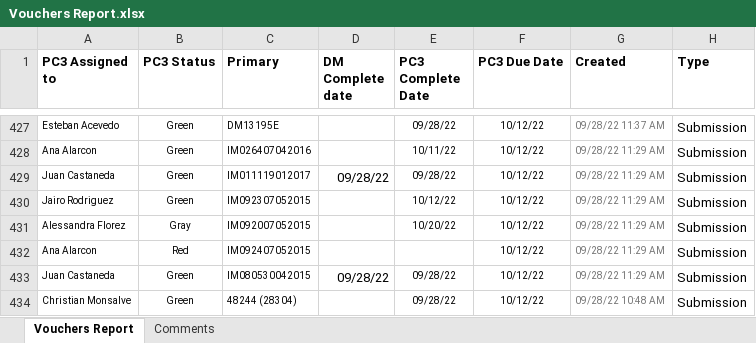
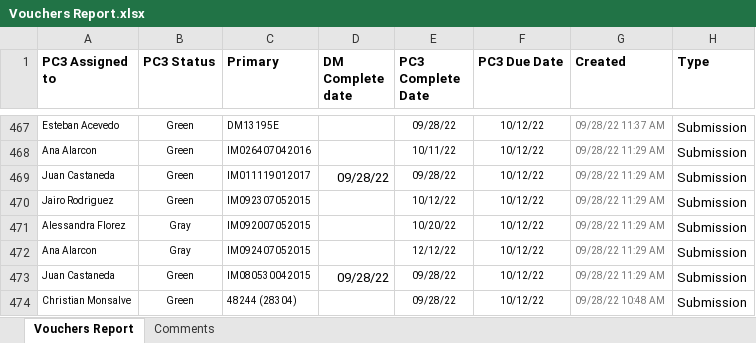
Before and after one commit to alejoc13/Tracker, an Excel workbook: Documents/Vouchers Report.xlsx, sheet Vouchers Report, drawn as a sheet; only a part is shown, gaps mark what is left out; values as stored, in another font and other column widths than the file's, no borders; addresses are those after the commit; the diff covers the shown part only; the diff names each change by its address in the sheet, - before the commit and + after, or states it on an @@ line.

```diff
--- a/Documents/Vouchers Report.xlsx (sheet Vouchers Report)
+++ b/Documents/Vouchers Report.xlsx (sheet Vouchers Report)
-B472 (PC3 Status): Red
+B472 (PC3 Status): Gray
-E472 (PC3 Complete Date): (empty)
+E472 (PC3 Complete Date): 12/12/22
```
Also changed, not shown: 41 added rows, 1 removed row and 216 edited cells elsewhere in this sheet, sheet Comments, Documents/Expected Critical Communications Report.xlsx, 9 other files.
